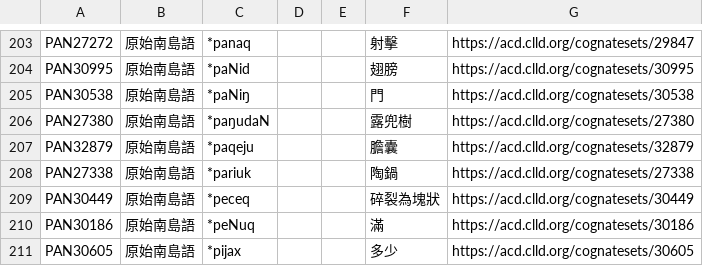
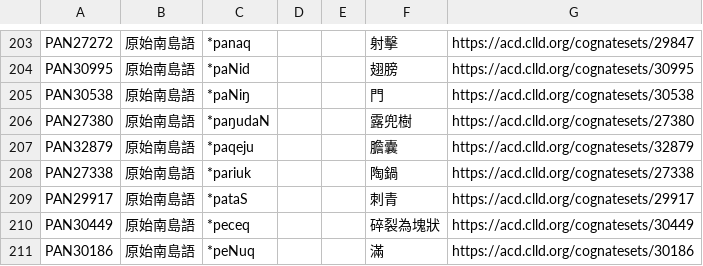
Before and after one commit to haiangdict/HLDDru, a CSV file: data/HLD-Etymology.csv, drawn as a sheet; only a part is shown, gaps mark what is left out; the shorter side is filled out with more unchanged rows.

```diff
--- a/data/HLD-Etymology.csv
+++ b/data/HLD-Etymology.csv
@@ -208,2 +208,3 @@ PAN32879,原始南島語,*paqeju,,,膽囊,https://acd.clld.org/cognatesets/32879
 PAN27338,原始南島語,*pariuk,,,陶鍋,https://acd.clld.org/cognatesets/27338
+PAN29917,原始南島語,*pataS,,,刺青,https://acd.clld.org/cognatesets/29917
 PAN30449,原始南島語,*peceq,,,碎裂為塊狀,https://acd.clld.org/cognatesets/30449
```
Also changed, not shown: 2 other files.
